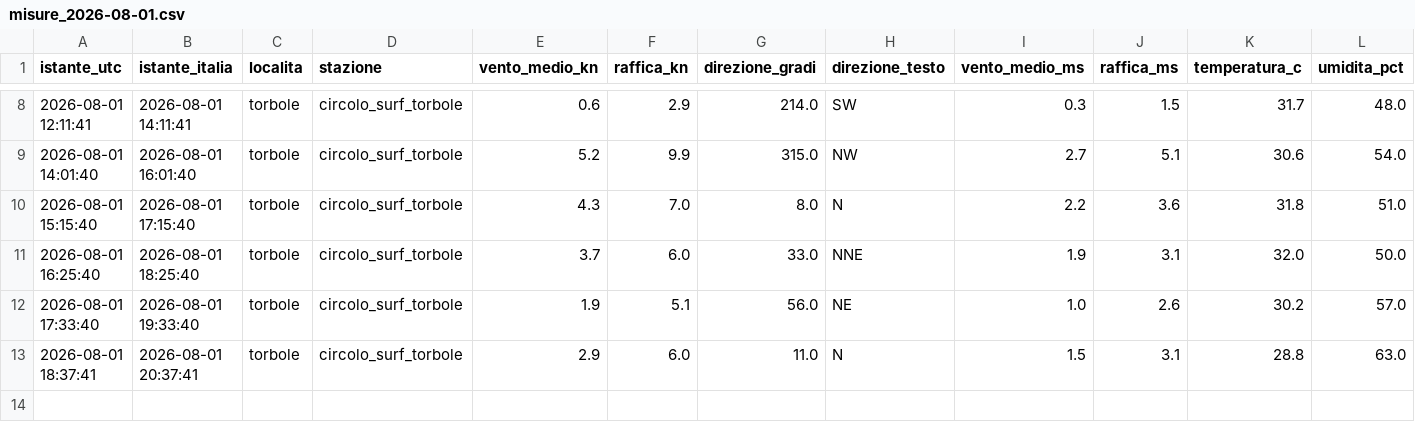
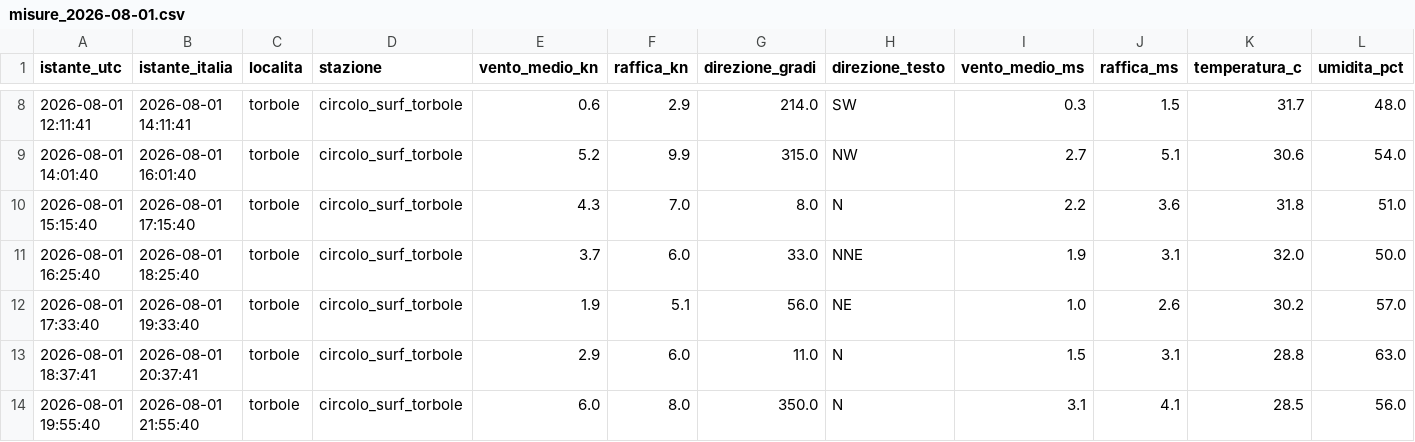
Before and after one commit to gimasc/ventogarda, a CSV file: data/storico/reale/misure_2026-08-01.csv, drawn as a sheet; only a part is shown, gaps mark what is left out; rows hold the shown columns only; the diff names each change by its address in the sheet, - before the commit and + after, or states it on an @@ line.

```diff
--- a/data/storico/reale/misure_2026-08-01.csv
+++ b/data/storico/reale/misure_2026-08-01.csv
+row 14: 2026-08-01 19:55:40 | 2026-08-01 21:55:40 | torbole | circolo_surf_torbole | 6.0 | 8.0 | 350.0 | N | 3.1 | 4.1 | 28.5 | 56.0
```
Also changed, not shown: 2 other files.
